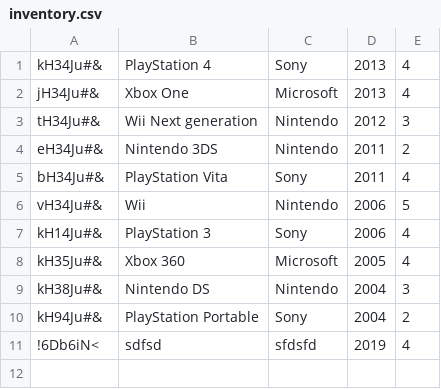
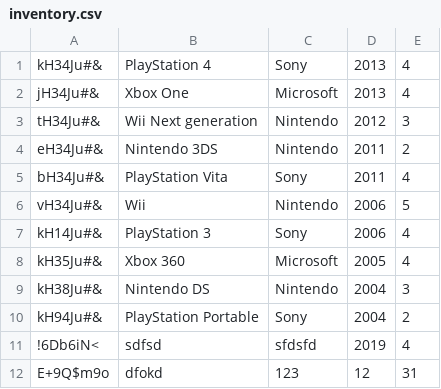
Before and after one commit to patruk91/lightweight_erp, a CSV file: inventory/inventory.csv, drawn as a sheet.

Commit message:
Refactor add function in inventory module

```diff
--- a/inventory/inventory.csv
+++ b/inventory/inventory.csv
@@ -11 +11,2 @@ kH94Ju#&;PlayStation Portable;Sony;2004;2
 !6Db6iN<;sdfsd;sfdsfd;2019;4
+E+9Q$m9o;dfokd;123;12;31
```
Also changed, not shown: 1 other file.
